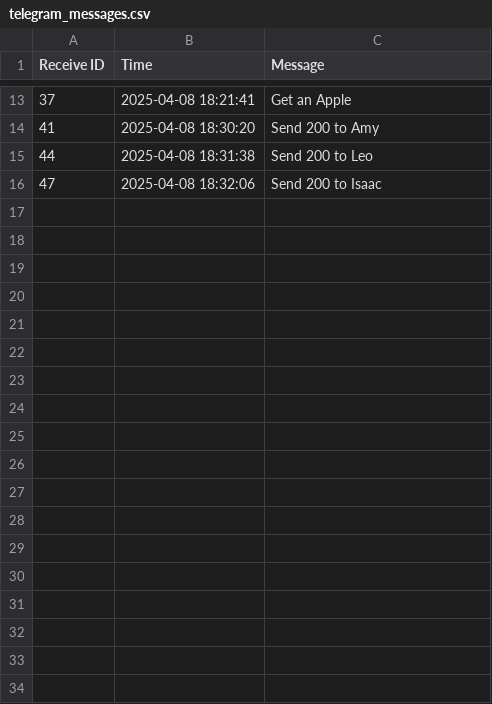
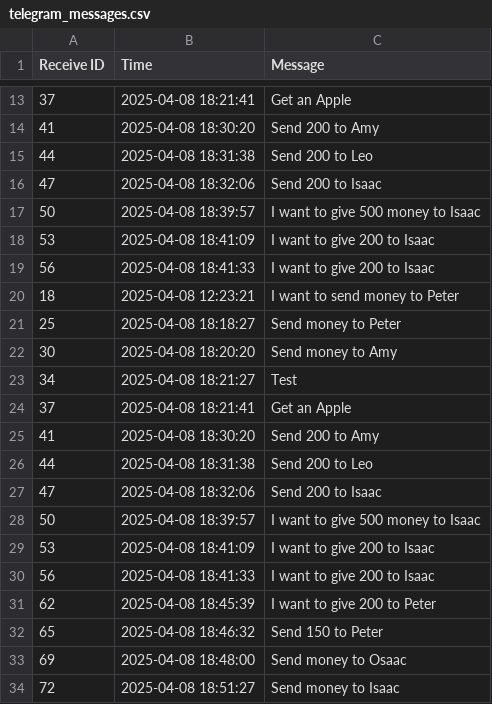
Before and after one commit to 21104988d/AF3214, a CSV file: Assignment/telegram_messages.csv, drawn as a sheet; only a part is shown, gaps mark what is left out.

```diff
--- a/Assignment/telegram_messages.csv
+++ b/Assignment/telegram_messages.csv
@@ -16 +16,19 @@ Receive ID,Time,Message
 47,2025-04-08 18:32:06,Send 200 to Isaac
+50,2025-04-08 18:39:57,I want to give 500 money to Isaac
+53,2025-04-08 18:41:09,I want to give 200 to Isaac
+56,2025-04-08 18:41:33,I want to give 200 to Isaac
+18,2025-04-08 12:23:21,I want to send money to Peter
+25,2025-04-08 18:18:27,Send money to Peter
+30,2025-04-08 18:20:20,Send money to Amy
+34,2025-04-08 18:21:27,Test
+37,2025-04-08 18:21:41,Get an Apple
+41,2025-04-08 18:30:20,Send 200 to Amy
+44,2025-04-08 18:31:38,Send 200 to Leo
+47,2025-04-08 18:32:06,Send 200 to Isaac
+50,2025-04-08 18:39:57,I want to give 500 money to Isaac
+53,2025-04-08 18:41:09,I want to give 200 to Isaac
+56,2025-04-08 18:41:33,I want to give 200 to Isaac
+62,2025-04-08 18:45:39,I want to give 200 to Peter
+65,2025-04-08 18:46:32,Send 150 to Peter
+69,2025-04-08 18:48:00,Send money to Osaac
+72,2025-04-08 18:51:27,Send money to Isaac
```
Also changed, not shown: Assignment/llm_history.csv, 4 other files.
